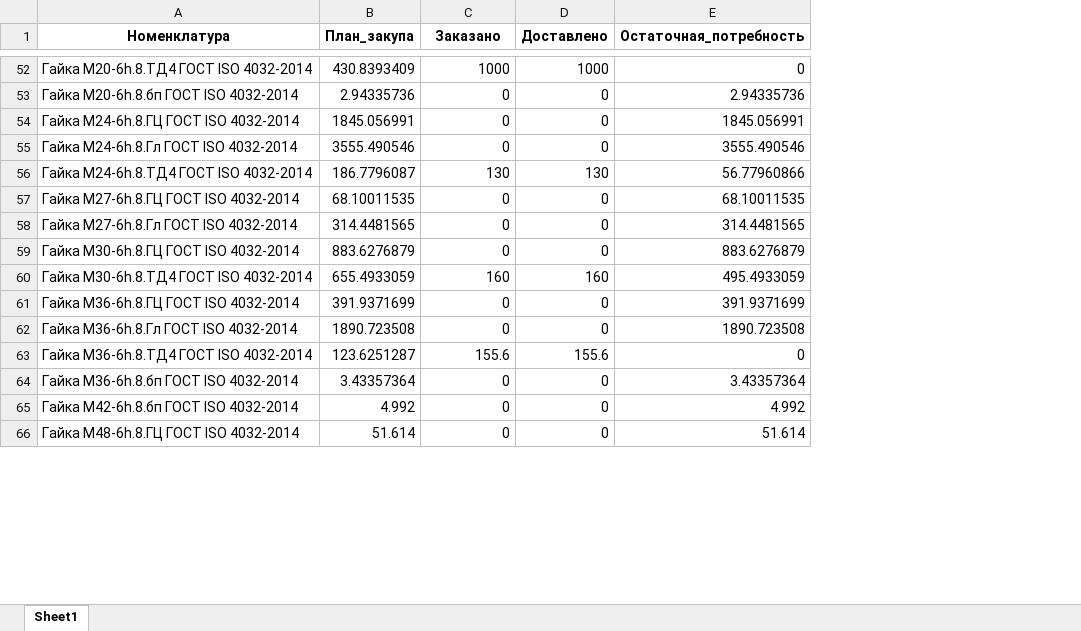
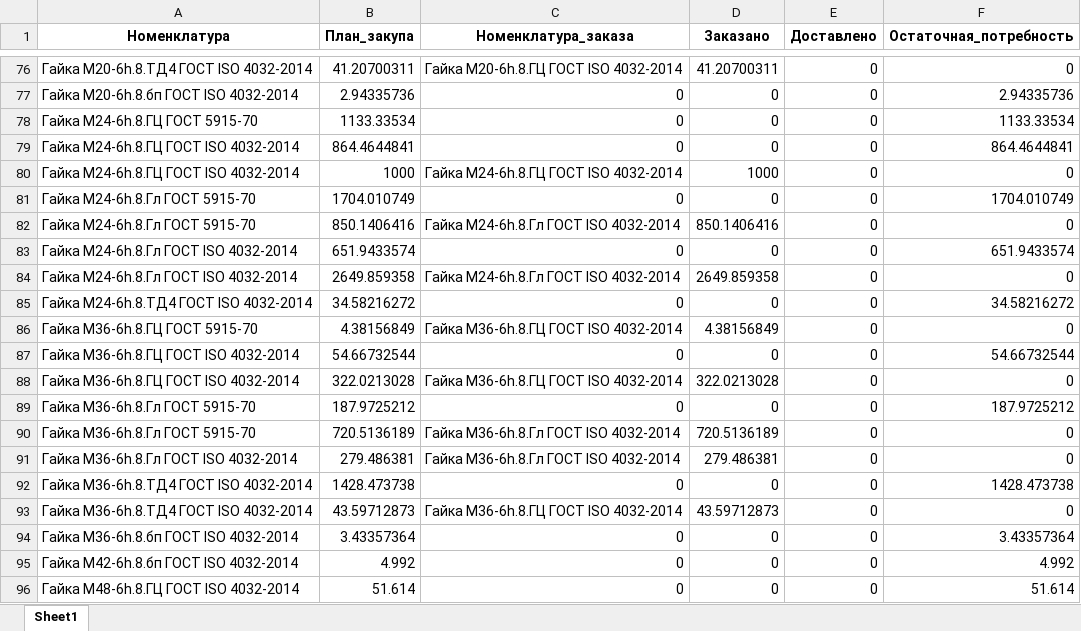
Before and after one commit to smolinilya01/calculation_metiz, an Excel workbook: support_data/purchase_analysis/purchase_analysis.xlsx, sheet Sheet1, drawn as a sheet; only a part is shown, gaps mark what is left out; values as stored, in another font and other column widths than the file's, no borders; removed rows and columns are numbered as before the commit, all else as after; the diff covers the shown part only; the diff names each change by its address in the sheet, - before the commit and + after, or states it on an @@ line.

```diff
--- a/support_data/purchase_analysis/purchase_analysis.xlsx (sheet Sheet1)
+++ b/support_data/purchase_analysis/purchase_analysis.xlsx (sheet Sheet1)
+column C (Номенклатура_заказа), rows 76-77: Гайка М20-6h.8.ГЦ ГОСТ ISO 4032-2014 | 0; row 79: 0; row 83: 0; row 85: 0; row 87: 0; row 91: Гайка М36-6h.8.Гл ГОСТ ISO 4032-2014; rows 93-96: Гайка М36-6h.8.ГЦ ГОСТ ISO 4032-2014 | 0 | 0 | 0
-B76 (План_закупа): 430.8393409
+B76 (План_закупа): 41.20700311
-D76 (Заказано): 1000
+D76 (Заказано): 41.20700311
-E76 (Доставлено): 1000
+E76 (Доставлено): 0
+row 78: Гайка М24-6h.8.ГЦ ГОСТ 5915-70 | 1133.33534 | 0 | 0 | 0 | 1133.33534
-B79 (План_закупа): 1845.056991
+B79 (План_закупа): 864.4644841
-F79 (Остаточная_потребность): 1845.056991
+F79 (Остаточная_потребность): 864.4644841
+row 80: Гайка М24-6h.8.ГЦ ГОСТ ISO 4032-2014 | 1000 | Гайка М24-6h.8.ГЦ ГОСТ ISO 4032-2014 | 1000 | 0 | 0
+row 81: Гайка М24-6h.8.Гл ГОСТ 5915-70 | 1704.010749 | 0 | 0 | 0 | 1704.010749
+row 82: Гайка М24-6h.8.Гл ГОСТ 5915-70 | 850.1406416 | Гайка М24-6h.8.Гл ГОСТ ISO 4032-2014 | 850.1406416 | 0 | 0
-B83 (План_закупа): 3555.490546
+B83 (План_закупа): 651.9433574
-F83 (Остаточная_потребность): 3555.490546
+F83 (Остаточная_потребность): 651.9433574
-row 56: Гайка М24-6h.8.ТД4 ГОСТ ISO 4032-2014 | 186.7796087 | 130 | 130 | 56.77960866
-row 57: Гайка М27-6h.8.ГЦ ГОСТ ISO 4032-2014 | 68.10011535 | 0 | 0 | 68.10011535
+row 84: Гайка М24-6h.8.Гл ГОСТ ISO 4032-2014 | 2649.859358 | Гайка М24-6h.8.Гл ГОСТ ISO 4032-2014 | 2649.859358 | 0 | 0
-A85 (Номенклатура): Гайка М27-6h.8.Гл ГОСТ ISO 4032-2014
+A85 (Номенклатура): Гайка М24-6h.8.ТД4 ГОСТ ISO 4032-2014
-B85 (План_закупа): 314.4481565
+B85 (План_закупа): 34.58216272
-F85 (Остаточная_потребность): 314.4481565
+F85 (Остаточная_потребность): 34.58216272
-row 59: Гайка М30-6h.8.ГЦ ГОСТ ISO 4032-2014 | 883.6276879 | 0 | 0 | 883.6276879
-row 60: Гайка М30-6h.8.ТД4 ГОСТ ISO 4032-2014 | 655.4933059 | 160 | 160 | 495.4933059
+row 86: Гайка М36-6h.8.ГЦ ГОСТ 5915-70 | 4.38156849 | Гайка М36-6h.8.ГЦ ГОСТ ISO 4032-2014 | 4.38156849 | 0 | 0
-B87 (План_закупа): 391.9371699
+B87 (План_закупа): 54.66732544
-F87 (Остаточная_потребность): 391.9371699
+F87 (Остаточная_потребность): 54.66732544
+row 88: Гайка М36-6h.8.ГЦ ГОСТ ISO 4032-2014 | 322.0213028 | Гайка М36-6h.8.ГЦ ГОСТ ISO 4032-2014 | 322.0213028 | 0 | 0
+row 89: Гайка М36-6h.8.Гл ГОСТ 5915-70 | 187.9725212 | 0 | 0 | 0 | 187.9725212
+row 90: Гайка М36-6h.8.Гл ГОСТ 5915-70 | 720.5136189 | Гайка М36-6h.8.Гл ГОСТ ISO 4032-2014 | 720.5136189 | 0 | 0
-B91 (План_закупа): 1890.723508
+B91 (План_закупа): 279.486381
-D91 (Заказано): 0
+D91 (Заказано): 279.486381
-F91 (Остаточная_потребность): 1890.723508
+F91 (Остаточная_потребность): 0
+row 92: Гайка М36-6h.8.ТД4 ГОСТ ISO 4032-2014 | 1428.473738 | 0 | 0 | 0 | 1428.473738
-B93 (План_закупа): 123.6251287
+B93 (План_закупа): 43.59712873
-D93 (Заказано): 155.6
+D93 (Заказано): 43.59712873
-E93 (Доставлено): 155.6
+E93 (Доставлено): 0
```
Also changed, not shown: 129 added rows, 79 removed rows and 93 edited cells elsewhere in this sheet, support_data/purchase_analysis/summary_row.xlsx, support_data/purchase_analysis/Итоговая_потребность.xlsm, 14 other files.
